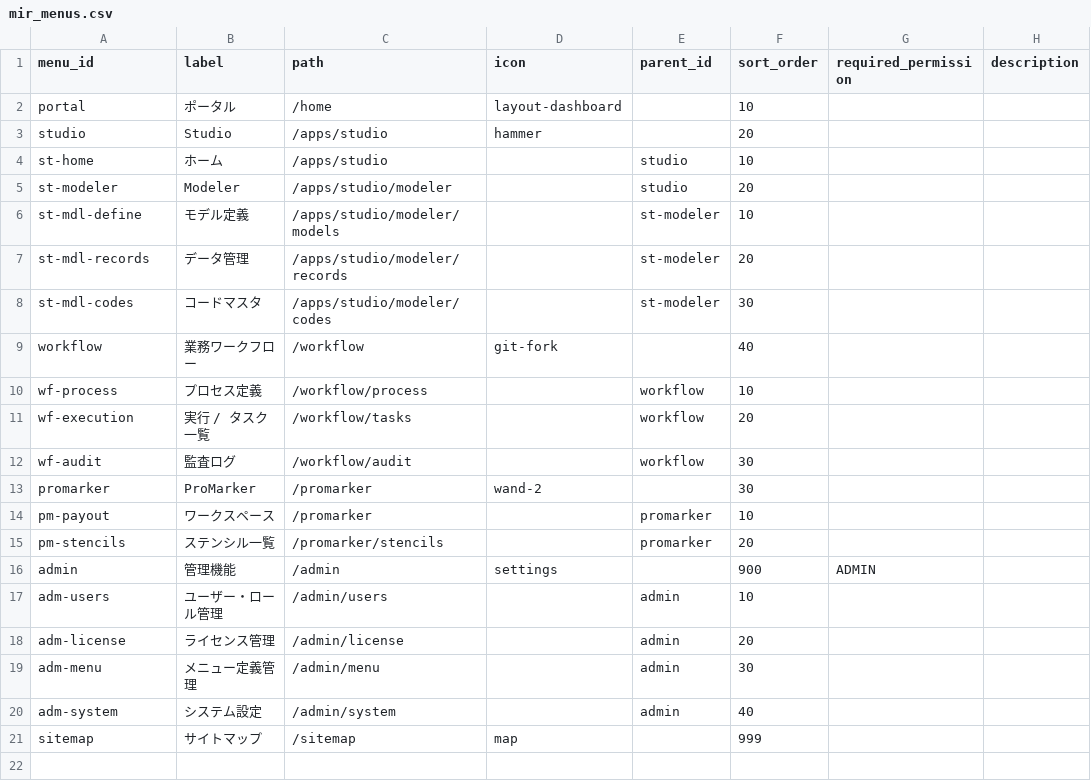
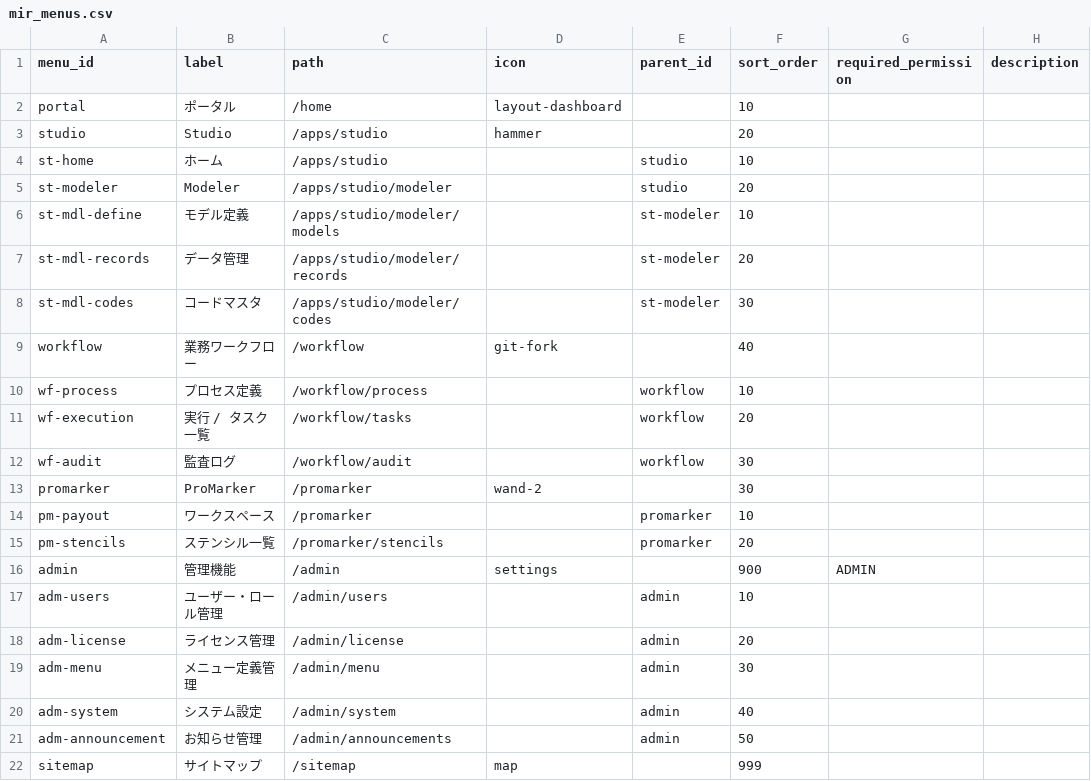
Before and after one commit to vemikrs/mirelplatform, a CSV file: backend/src/main/resources/db/data/system/mir_menus.csv, drawn as a sheet.

Commit message:
feat(announcement-admin): Implement Admin Frontend and Menu

```diff
--- a/backend/src/main/resources/db/data/system/mir_menus.csv
+++ b/backend/src/main/resources/db/data/system/mir_menus.csv
@@ -20,2 +20,3 @@ adm-menu,メニュー定義管理,/admin/menu,,admin,30,,
 adm-system,システム設定,/admin/system,,admin,40,,
+adm-announcement,お知らせ管理,/admin/announcements,,admin,50,,
 sitemap,サイトマップ,/sitemap,map,,999,,
```
Also changed, not shown: 4 other files.
